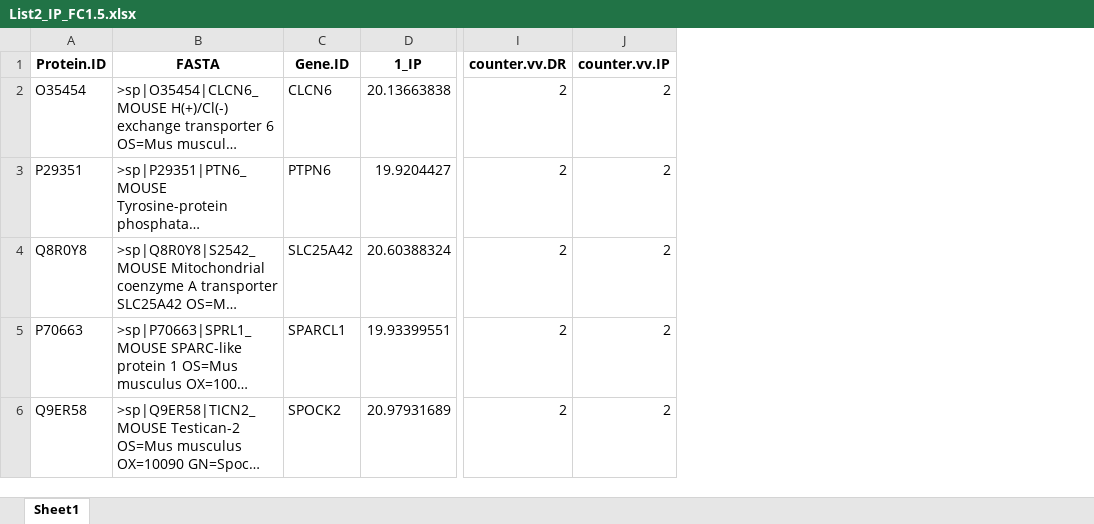
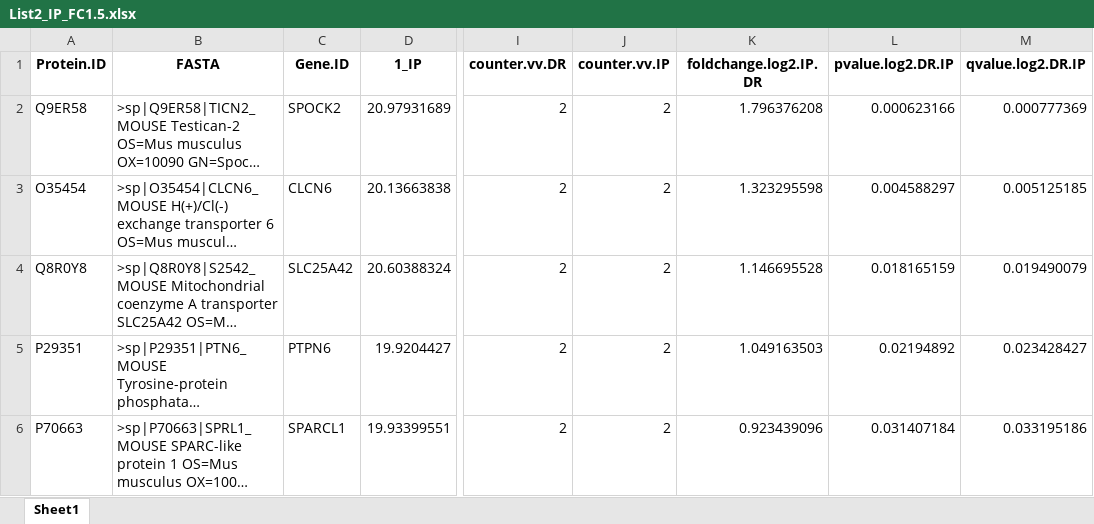
Before and after one commit to Rodrigo6363/IpvsDrinking, an Excel workbook: src/data/protein_lists/List2_IP_FC1.5.xlsx, sheet Sheet1, drawn as a sheet; only a part is shown, gaps mark what is left out; long unchanged cells end in …; values as stored, in another font and other column widths than the file's, no borders; addresses are those after the commit; the diff names each change by its address in the sheet, - before the commit and + after, or states it on an @@ line.

```diff
--- a/src/data/protein_lists/List2_IP_FC1.5.xlsx (sheet Sheet1)
+++ b/src/data/protein_lists/List2_IP_FC1.5.xlsx (sheet Sheet1)
+column K (foldchange.log2.IP.DR), row 3: 1.323295598; rows 5-6: 1.049163503 | 0.923439096
+column L (pvalue.log2.DR.IP), row 3: 0.004588297; rows 5-6: 0.02194892 | 0.031407184
+column M (qvalue.log2.DR.IP), row 3: 0.005125185; rows 5-6: 0.023428427 | 0.033195186
@@ row 6 moved to row 2: Q9ER58 @@
```
Also changed, not shown: src/data/protein_lists/List1_IP_DR.xlsx, src/data/protein_lists/List2.1_DR_FC1.5.xlsx, 17 other files.
